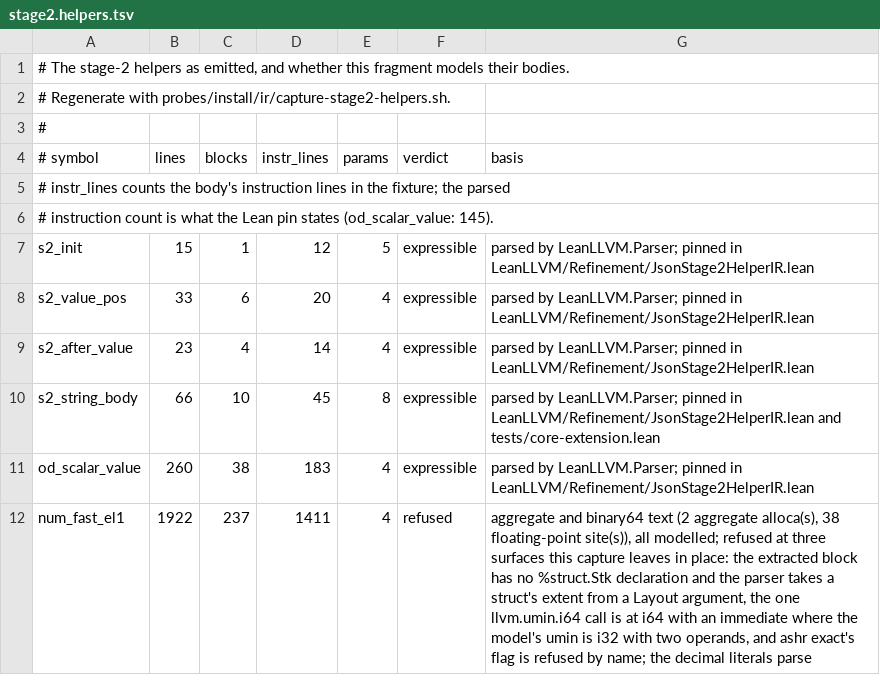
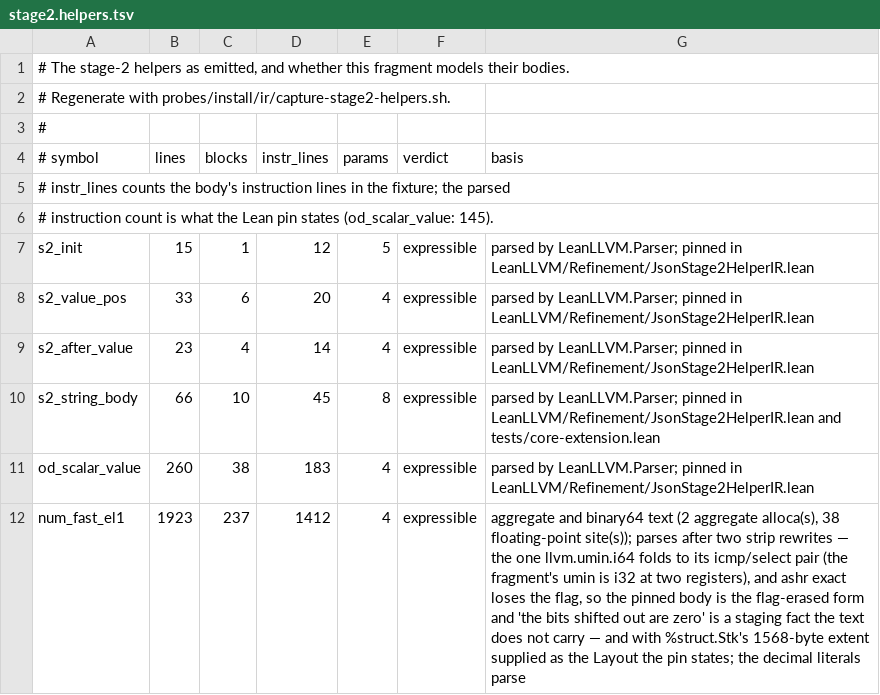
Before and after one commit to scidonia/lean-llvm, a TSV file: probes/install/ir/stage2.helpers.tsv, drawn as a sheet.

Commit message:
Pin the last helper's body, at the rewrites the fragment needs
num_fast_el1's emitted block is now a fixture: the capture folds its one
llvm.umin.i64 to the icmp/select pair that is the same function at i64, drops
ashr's exact flag, and the pin declares %struct.Stk's 1568-byte extent, the
number the body's own lifetime marker names.  The module pins the parsed shape
(255 blocks, 1157 instructions, four parameters) and the same bytes refused
under no declared layout is the control that the extent is load-bearing.

Dropping exact leaves the model weaker than the instruction, so
numFast_ashr_admits_shifted_out_bit is the witness rather than a claim, and
stage2.helpers.tsv records the rewrites and the flag with the shape.

The ledger's rows d and f say what is true now: f's body is pinned and its
proof open; d's proof is barred by the model's refusal record, which writes ok
and off where the emitted err_set writes ok, off and msg, and the same gap
makes od_scalar_value's refusal memory differ from its model's.

```diff
--- a/probes/install/ir/stage2.helpers.tsv
+++ b/probes/install/ir/stage2.helpers.tsv
@@ -11,2 +11,2 @@ s2_string_body	66	10	45	8	expressible	parsed by LeanLLVM.Parser; pinned in LeanL
 od_scalar_value	260	38	183	4	expressible	parsed by LeanLLVM.Parser; pinned in LeanLLVM/Refinement/JsonStage2HelperIR.lean
-num_fast_el1	1922	237	1411	4	refused	aggregate and binary64 text (2 aggregate alloca(s), 38 floating-point site(s)), all modelled; refused at three surfaces this capture leaves in place: the extracted block has no %struct.Stk declaration and the parser takes a struct's extent from a Layout argument, the one llvm.umin.i64 call is at i64 with an immediate where the model's umin is i32 with two operands, and ashr exact's flag is refused by name; the decimal literals parse
+num_fast_el1	1923	237	1412	4	expressible	aggregate and binary64 text (2 aggregate alloca(s), 38 floating-point site(s)); parses after two strip rewrites — the one llvm.umin.i64 folds to its icmp/select pair (the fragment's umin is i32 at two registers), and ashr exact loses the flag, so the pinned body is the flag-erased form and 'the bits shifted out are zero' is a staging fact the text does not carry — and with %struct.Stk's 1568-byte extent supplied as the Layout the pin states; the decimal literals parse
```
Also changed, not shown: 9 other files.
